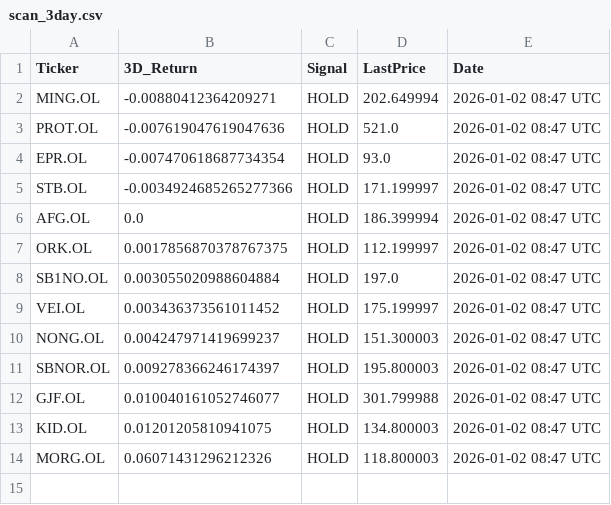
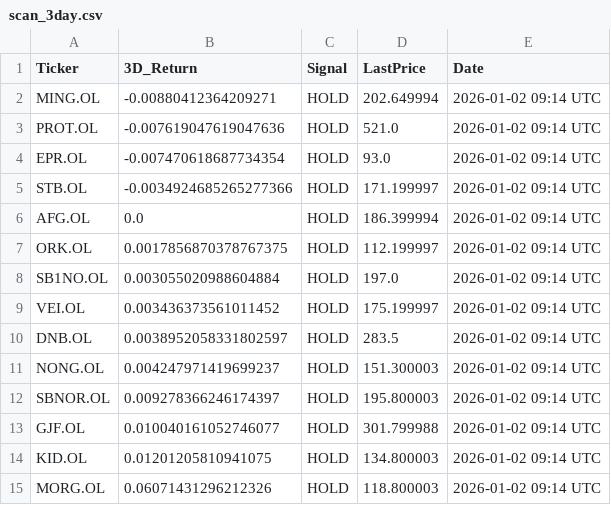
Before and after one commit to AndersHagenH/Stock_fetches, a CSV file: public/data/scan_3day.csv, drawn as a sheet.

```diff
--- a/public/data/scan_3day.csv
+++ b/public/data/scan_3day.csv
@@ -1,14 +1,15 @@
 Ticker,3D_Return,Signal,LastPrice,Date
-MING.OL,-0.00880412364209271,HOLD,202.649994,2026-01-02 08:47 UTC
-PROT.OL,-0.007619047619047636,HOLD,521.0,2026-01-02 08:47 UTC
-EPR.OL,-0.007470618687734354,HOLD,93.0,2026-01-02 08:47 UTC
-STB.OL,-0.0034924685265277366,HOLD,171.199997,2026-01-02 08:47 UTC
-AFG.OL,0.0,HOLD,186.399994,2026-01-02 08:47 UTC
-ORK.OL,0.0017856870378767375,HOLD,112.199997,2026-01-02 08:47 UTC
-SB1NO.OL,0.003055020988604884,HOLD,197.0,2026-01-02 08:47 UTC
-VEI.OL,0.003436373561011452,HOLD,175.199997,2026-01-02 08:47 UTC
-NONG.OL,0.004247971419699237,HOLD,151.300003,2026-01-02 08:47 UTC
-SBNOR.OL,0.009278366246174397,HOLD,195.800003,2026-01-02 08:47 UTC
-GJF.OL,0.010040161052746077,HOLD,301.799988,2026-01-02 08:47 UTC
-KID.OL,0.01201205810941075,HOLD,134.800003,2026-01-02 08:47 UTC
-MORG.OL,0.06071431296212326,HOLD,118.800003,2026-01-02 08:47 UTC
+MING.OL,-0.00880412364209271,HOLD,202.649994,2026-01-02 09:14 UTC
+PROT.OL,-0.007619047619047636,HOLD,521.0,2026-01-02 09:14 UTC
+EPR.OL,-0.007470618687734354,HOLD,93.0,2026-01-02 09:14 UTC
+STB.OL,-0.0034924685265277366,HOLD,171.199997,2026-01-02 09:14 UTC
+AFG.OL,0.0,HOLD,186.399994,2026-01-02 09:14 UTC
+ORK.OL,0.0017856870378767375,HOLD,112.199997,2026-01-02 09:14 UTC
+SB1NO.OL,0.003055020988604884,HOLD,197.0,2026-01-02 09:14 UTC
+VEI.OL,0.003436373561011452,HOLD,175.199997,2026-01-02 09:14 UTC
+DNB.OL,0.0038952058331802597,HOLD,283.5,2026-01-02 09:14 UTC
+NONG.OL,0.004247971419699237,HOLD,151.300003,2026-01-02 09:14 UTC
+SBNOR.OL,0.009278366246174397,HOLD,195.800003,2026-01-02 09:14 UTC
+GJF.OL,0.010040161052746077,HOLD,301.799988,2026-01-02 09:14 UTC
+KID.OL,0.01201205810941075,HOLD,134.800003,2026-01-02 09:14 UTC
+MORG.OL,0.06071431296212326,HOLD,118.800003,2026-01-02 09:14 UTC
```
Also changed, not shown: 1 other file.
